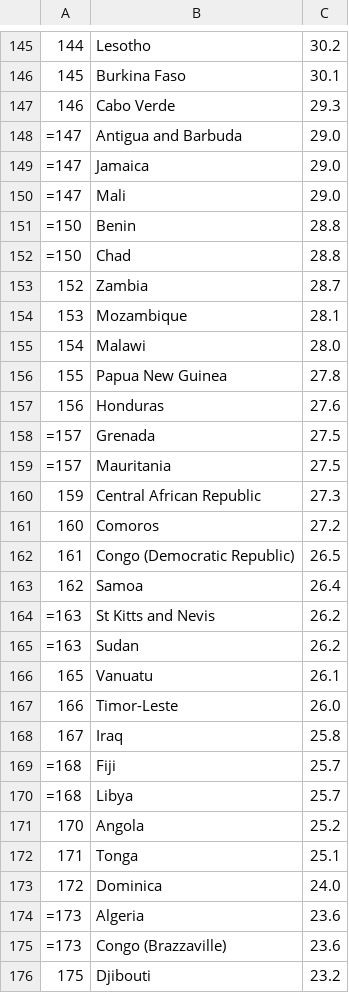
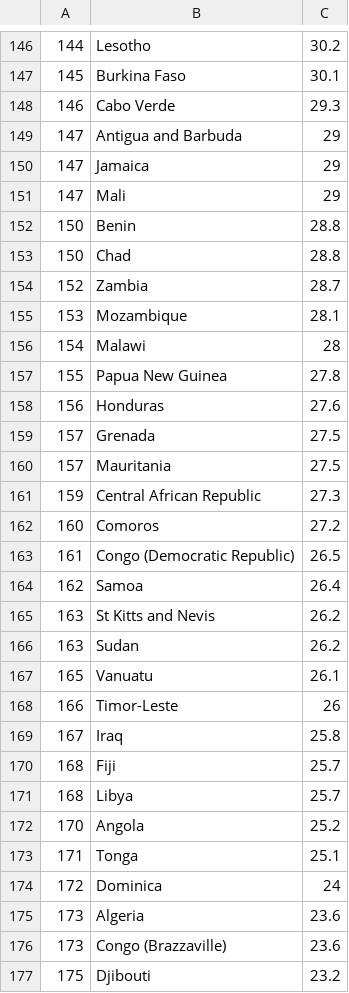
Before and after one commit to maxeyre/COVID-19, a CSV file: Data visualisation/Other/GHS_index.csv, drawn as a sheet; only a part is shown, gaps mark what is left out; the diff covers the shown part only.

```diff
--- a/Data visualisation/Other/GHS_index.csv
+++ b/Data visualisation/Other/GHS_index.csv
@@ -147,14 +148,14 @@
 146,Cabo Verde,29.3
-=147,Antigua and Barbuda,29.0
-=147,Jamaica,29.0
-=147,Mali,29.0
-=150,Benin,28.8
-=150,Chad,28.8
+147,Antigua and Barbuda,29
+147,Jamaica,29
+147,Mali,29
+150,Benin,28.8
+150,Chad,28.8
 152,Zambia,28.7
 153,Mozambique,28.1
-154,Malawi,28.0
+154,Malawi,28
 155,Papua New Guinea,27.8
 156,Honduras,27.6
-=157,Grenada,27.5
-=157,Mauritania,27.5
+157,Grenada,27.5
+157,Mauritania,27.5
 159,Central African Republic,27.3
@@ -163,14 +164,14 @@
 162,Samoa,26.4
-=163,St Kitts and Nevis,26.2
-=163,Sudan,26.2
+163,St Kitts and Nevis,26.2
+163,Sudan,26.2
 165,Vanuatu,26.1
-166,Timor-Leste,26.0
+166,Timor-Leste,26
 167,Iraq,25.8
-=168,Fiji,25.7
-=168,Libya,25.7
+168,Fiji,25.7
+168,Libya,25.7
 170,Angola,25.2
 171,Tonga,25.1
-172,Dominica,24.0
-=173,Algeria,23.6
-=173,Congo (Brazzaville),23.6
+172,Dominica,24
+173,Algeria,23.6
+173,Congo (Brazzaville),23.6
 175,Djibouti,23.2
```
Also changed, not shown: 1 added row and 60 edited cells elsewhere in this file, 2 other files.
